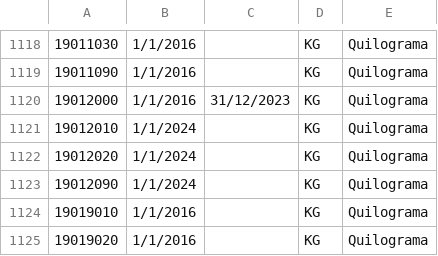
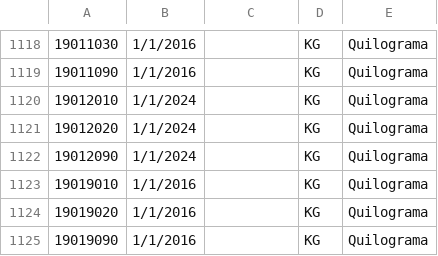
Before and after one commit to daviddev16/VerificadorNCM, a CSV file: Tabela/TabelaNCMAtualizado.csv, drawn as a sheet; only a part is shown, gaps mark what is left out; the shorter side is filled out with more unchanged rows; the diff names each change by its address in the sheet, - before the commit and + after, or states it on an @@ line.

Commit message:
Update TabelaNCMAtualizado.csv

```diff
--- a/Tabela/TabelaNCMAtualizado.csv
+++ b/Tabela/TabelaNCMAtualizado.csv
-row 1120: 19012000 | 1/1/2016 | 31/12/2023 | KG | Quilograma
```
